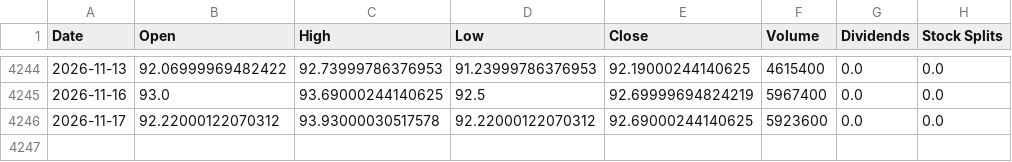
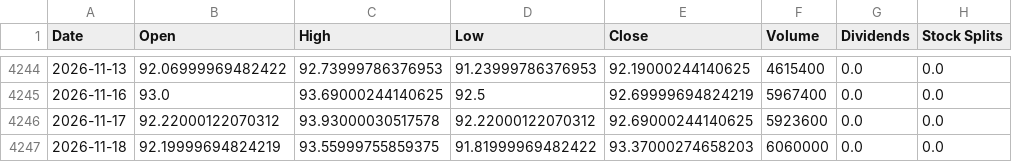
Before and after one commit to jamesf623/strategy_daily, a CSV file: stock_data/ORLY.csv, drawn as a sheet; only a part is shown, gaps mark what is left out; the diff names each change by its address in the sheet, - before the commit and + after, or states it on an @@ line.

```diff
--- a/stock_data/ORLY.csv
+++ b/stock_data/ORLY.csv
+row 4247: 2026-11-18 | 92.19999694824219 | 93.55999755859375 | 91.81999969482422 | 93.37000274658203 | 6060000 | 0.0 | 0.0
```
Also changed, not shown: stock_data/AZO.csv, stock_data/TSLA.csv.
